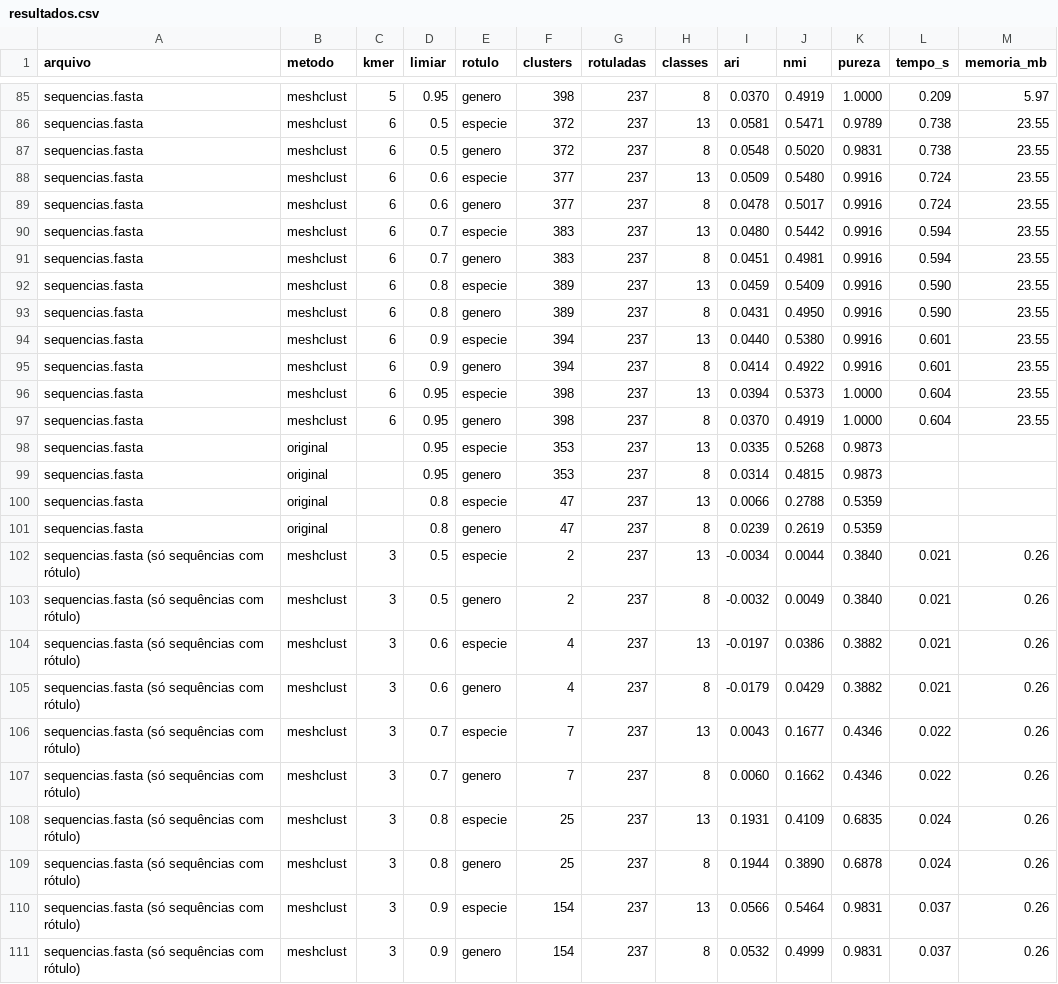
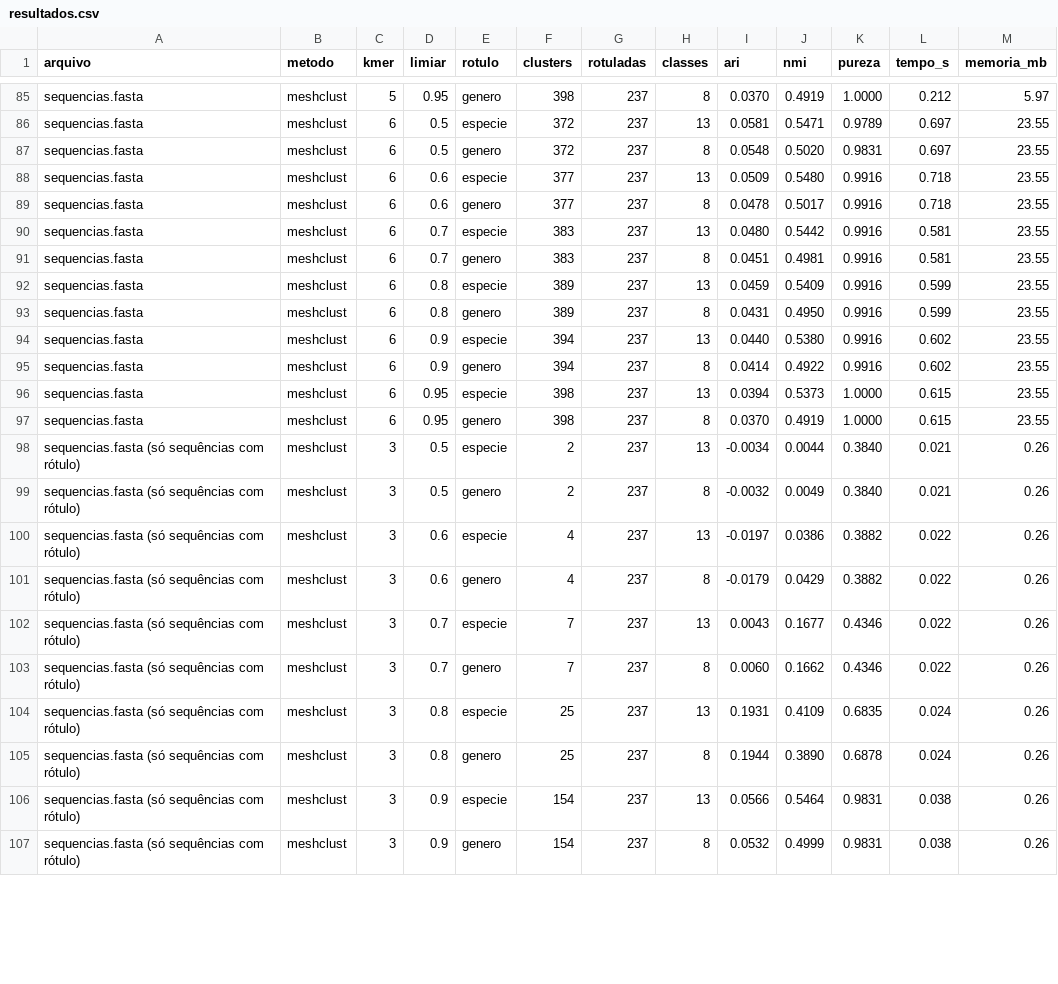
Before and after one commit to LucasBarbosaRocha/PyMeShClust, a CSV file: resultados.csv, drawn as a sheet; only a part is shown, gaps mark what is left out; removed rows and columns are numbered as before the commit, all else as after; the diff covers the shown part only; the diff names each change by its address in the sheet, - before the commit and + after, or states it on an @@ line.

```diff
--- a/resultados.csv
+++ b/resultados.csv
-L85 (tempo_s): 0.209
+L85 (tempo_s): 0.212
-L86:L87 (tempo_s): 0.738
+L86:L87 (tempo_s): 0.697
-L88:L89 (tempo_s): 0.724
+L88:L89 (tempo_s): 0.718
-L90:L91 (tempo_s): 0.594
+L90:L91 (tempo_s): 0.581
-L92:L93 (tempo_s): 0.590
+L92:L93 (tempo_s): 0.599
-L94:L95 (tempo_s): 0.601
+L94:L95 (tempo_s): 0.602
-L96:L97 (tempo_s): 0.604
+L96:L97 (tempo_s): 0.615
-row 98: sequencias.fasta | original |  | 0.95 | especie | 353 | 237 | 13 | 0.0335 | 0.5268 | 0.9873
-row 99: sequencias.fasta | original |  | 0.95 | genero | 353 | 237 | 8 | 0.0314 | 0.4815 | 0.9873
-row 100: sequencias.fasta | original |  | 0.8 | especie | 47 | 237 | 13 | 0.0066 | 0.2788 | 0.5359
-row 101: sequencias.fasta | original |  | 0.8 | genero | 47 | 237 | 8 | 0.0239 | 0.2619 | 0.5359
-L100:L101 (tempo_s): 0.021
+L100:L101 (tempo_s): 0.022
-L106:L107 (tempo_s): 0.037
+L106:L107 (tempo_s): 0.038
```
Also changed, not shown: 67 edited cells elsewhere in this file, 3 other files.
